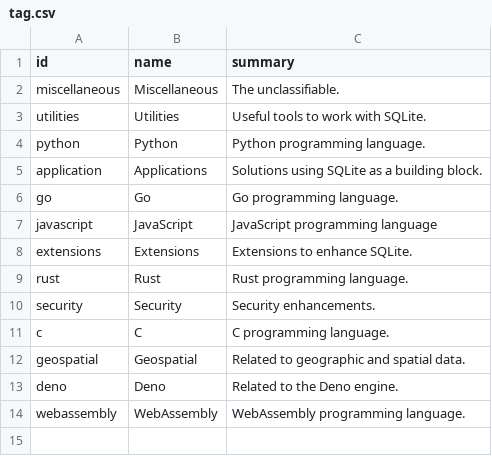
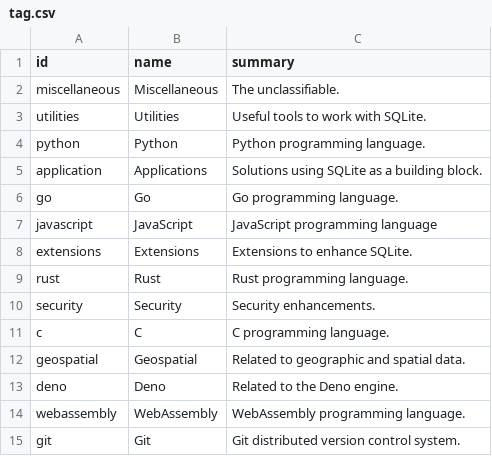
Before and after one commit to arnau/some-sqlite, a CSV file: data/tag.csv, drawn as a sheet; the diff names each change by its address in the sheet, - before the commit and + after, or states it on an @@ line.

```diff
--- a/data/tag.csv
+++ b/data/tag.csv
+row 15: git | Git | Git distributed version control system.
```
Also changed, not shown: data/thing.csv, data/thing_tag.csv, 1 other file.
